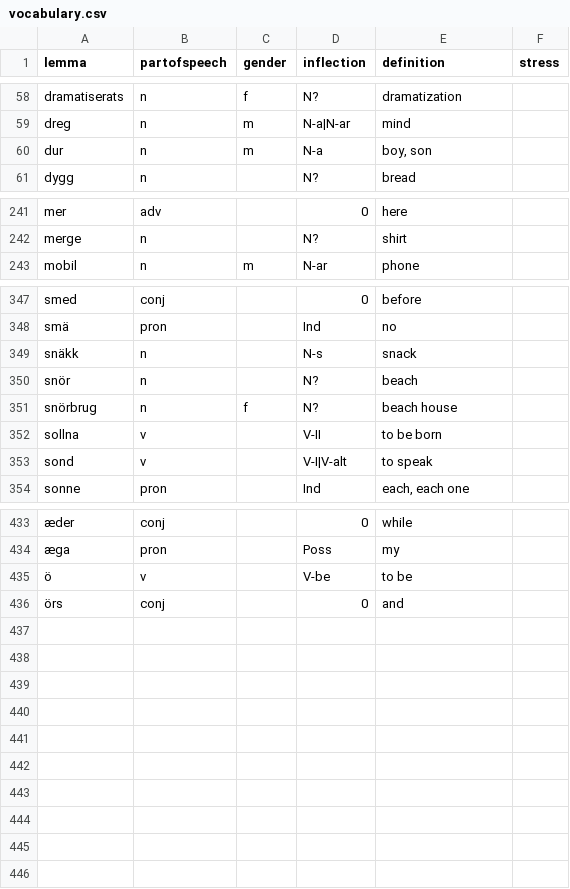
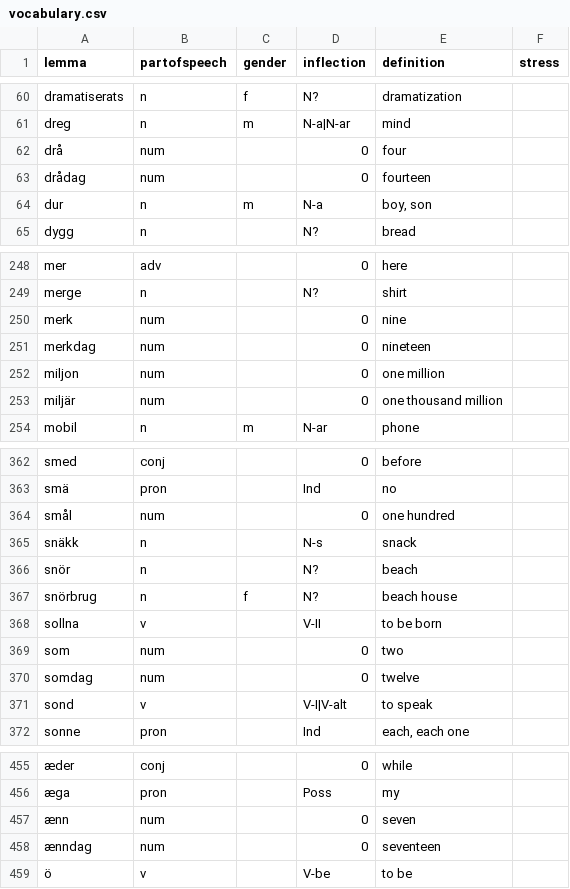
Before and after one commit to roelchristian/niklorsk, a CSV file: vocabulary/vocabulary.csv, drawn as a sheet; only a part is shown, gaps mark what is left out; removed rows and columns are numbered as before the commit, all else as after; the diff covers the shown part only; the diff names each change by its address in the sheet, - before the commit and + after, or states it on an @@ line.

```diff
--- a/vocabulary/vocabulary.csv
+++ b/vocabulary/vocabulary.csv
+row 62: drå | num |  | 0 | four
+row 63: drådag | num |  | 0 | fourteen
+row 250: merk | num |  | 0 | nine
+row 251: merkdag | num |  | 0 | nineteen
+row 252: miljon | num |  | 0 | one million
+row 253: miljär | num |  | 0 | one thousand million
+row 364: smål | num |  | 0 | one hundred
+row 369: som | num |  | 0 | two
+row 370: somdag | num |  | 0 | twelve
+row 457: ænn | num |  | 0 | seven
+row 458: ænndag | num |  | 0 | seventeen
-row 436: örs | conj |  | 0 | and
```
Also changed, not shown: 14 added rows, 1 removed row and 2 edited cells elsewhere in this file, 5 other files.
